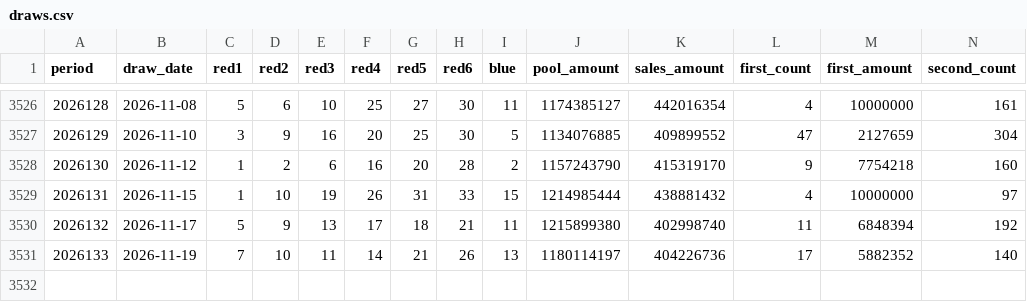
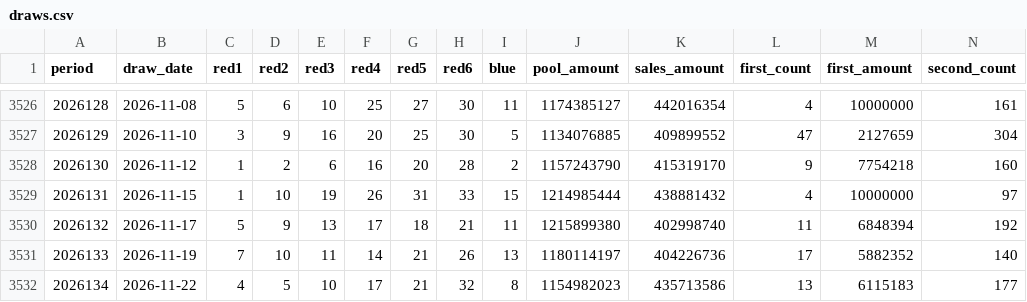
Before and after one commit to yuqiuwen/lottery-research, a CSV file: data/draws.csv, drawn as a sheet; only a part is shown, gaps mark what is left out; rows hold the shown columns only; the diff names each change by its address in the sheet, - before the commit and + after, or states it on an @@ line.

```diff
--- a/data/draws.csv
+++ b/data/draws.csv
+row 3532: 2026134 | 2026-11-22 | 4 | 5 | 10 | 17 | 21 | 32 | 8 | 1154982023 | 435713586 | 13 | 6115183 | 177
```
